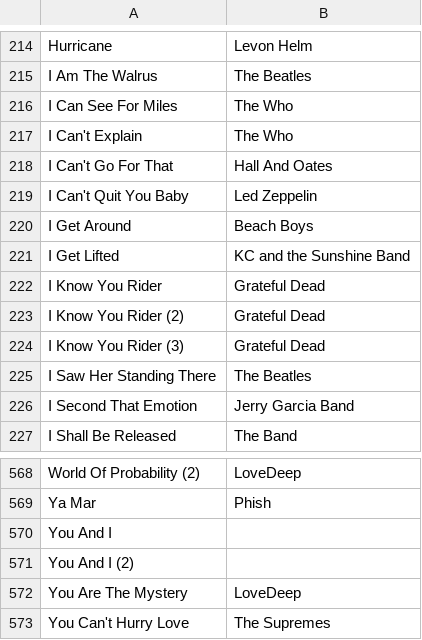
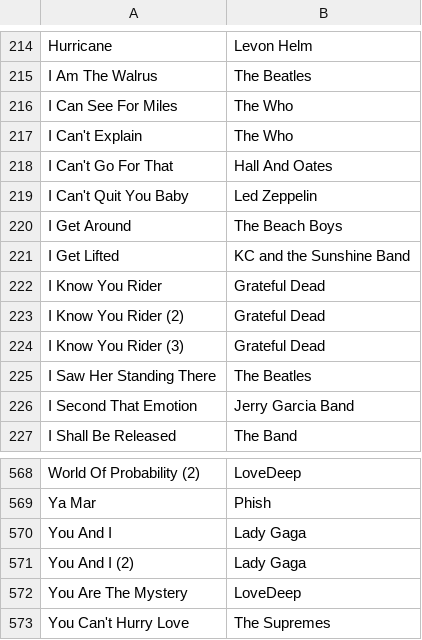
Before and after one commit to StuPandas1/danktuary-archive, a CSV file: song_metadata.csv, drawn as a sheet; only a part is shown, gaps mark what is left out.

```diff
--- a/song_metadata.csv
+++ b/song_metadata.csv
@@ -219,3 +219,3 @@ I Can't Go For That,Hall And Oates
 I Can't Quit You Baby,Led Zeppelin
-I Get Around,Beach Boys
+I Get Around,The Beach Boys
 I Get Lifted,KC and the Sunshine Band
@@ -569,4 +569,4 @@ World Of Probability (2),LoveDeep
 Ya Mar,Phish
-You And I,
-You And I (2),
+You And I,Lady Gaga
+You And I (2),Lady Gaga
 You Are The Mystery,LoveDeep
```
Also changed, not shown: 1 other file.
